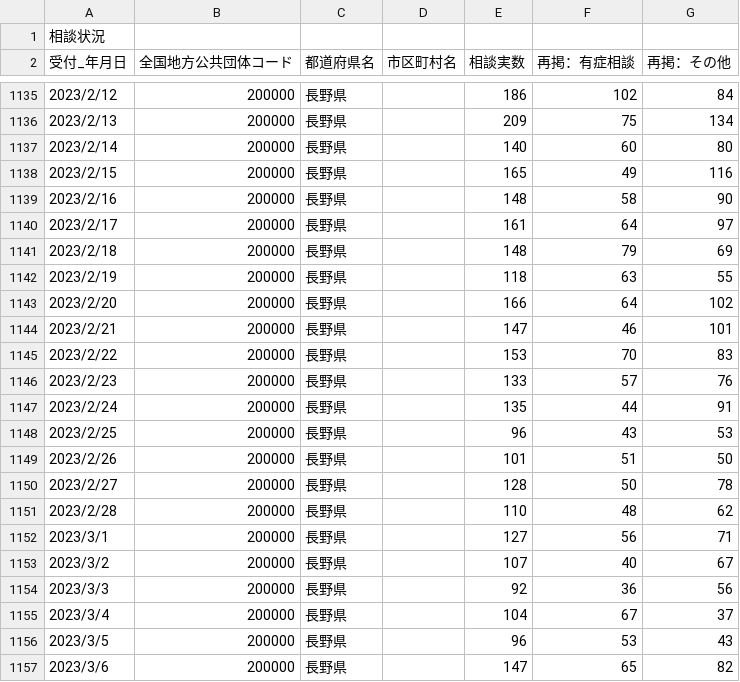
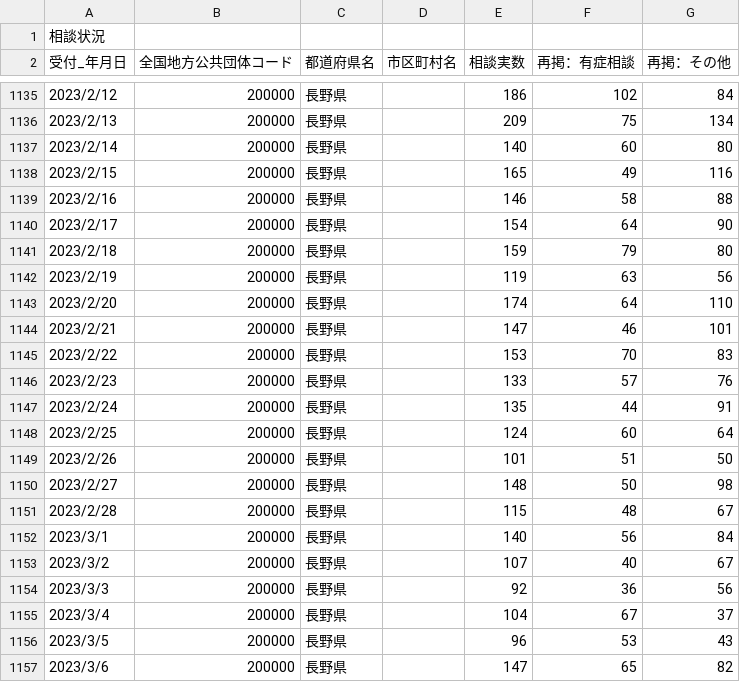
Before and after one commit to wataruoguchi/covid19_nagano_csv_to_json, a CSV file: src/.encoded/200000_nagano_covid19_call_center.csv, drawn as a sheet; only a part is shown, gaps mark what is left out; the diff covers the shown part only.

```diff
--- a/src/.encoded/200000_nagano_covid19_call_center.csv
+++ b/src/.encoded/200000_nagano_covid19_call_center.csv
@@ -1138,7 +1138,7 @@
 2023/2/15,200000,長野県,,165,49,116
-2023/2/16,200000,長野県,,148,58,90
-2023/2/17,200000,長野県,,161,64,97
-2023/2/18,200000,長野県,,148,79,69
-2023/2/19,200000,長野県,,118,63,55
-2023/2/20,200000,長野県,,166,64,102
+2023/2/16,200000,長野県,,146,58,88
+2023/2/17,200000,長野県,,154,64,90
+2023/2/18,200000,長野県,,159,79,80
+2023/2/19,200000,長野県,,119,63,56
+2023/2/20,200000,長野県,,174,64,110
 2023/2/21,200000,長野県,,147,46,101
@@ -1147,7 +1147,7 @@
 2023/2/24,200000,長野県,,135,44,91
-2023/2/25,200000,長野県,,96,43,53
+2023/2/25,200000,長野県,,124,60,64
 2023/2/26,200000,長野県,,101,51,50
-2023/2/27,200000,長野県,,128,50,78
-2023/2/28,200000,長野県,,110,48,62
-2023/3/1,200000,長野県,,127,56,71
+2023/2/27,200000,長野県,,148,50,98
+2023/2/28,200000,長野県,,115,48,67
+2023/3/1,200000,長野県,,140,56,84
 2023/3/2,200000,長野県,,107,40,67
```
Also changed, not shown: 6 added rows and 22 edited cells elsewhere in this file, src/.encoded/200000_nagano_covid19_test_count.csv, src/.encoded/call_center.csv, 4 other files.
